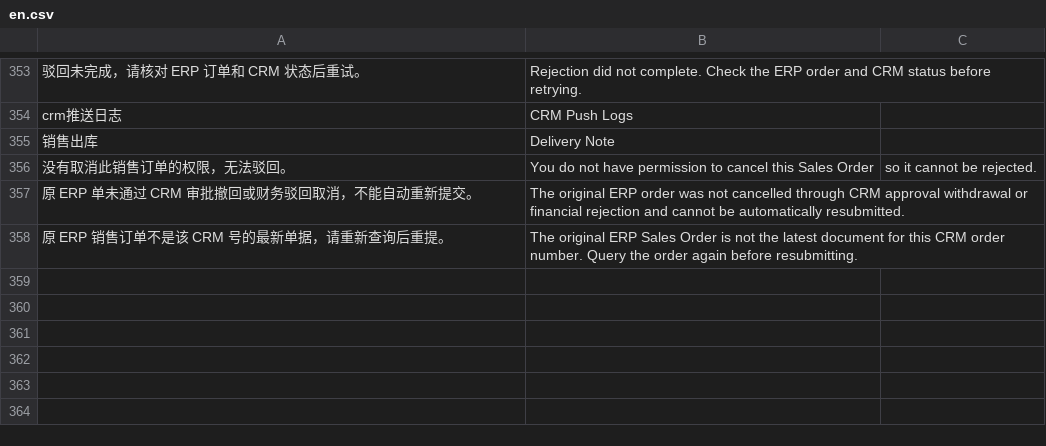
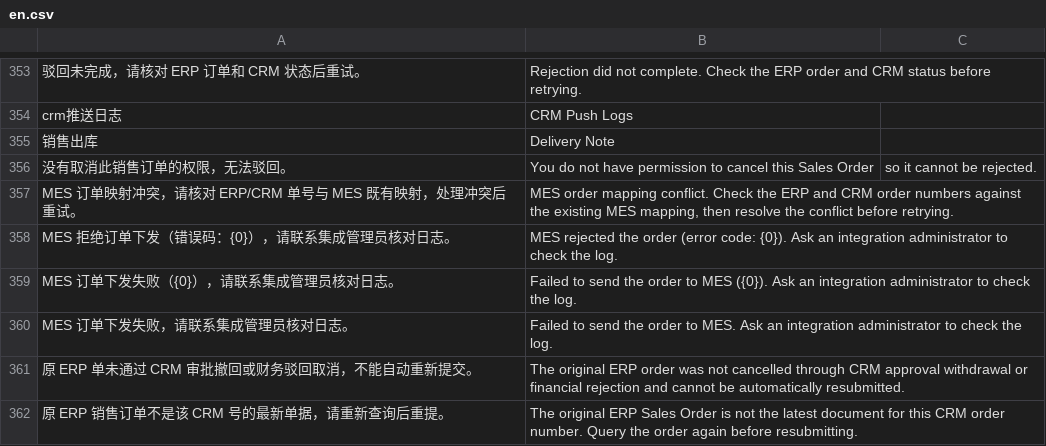
Before and after one commit to yueweiit/deeplinkerp-crm_integration, a CSV file: crm_integration/translations/en.csv, drawn as a sheet; only a part is shown, gaps mark what is left out.

```diff
--- a/crm_integration/translations/en.csv
+++ b/crm_integration/translations/en.csv
@@ -356,2 +356,6 @@ crm推送日志,CRM Push Logs
 没有取消此销售订单的权限，无法驳回。,You do not have permission to cancel this Sales Order, so it cannot be rejected.
+MES 订单映射冲突，请核对 ERP/CRM 单号与 MES 既有映射，处理冲突后重试。,"MES order mapping conflict. Check the ERP and CRM order numbers against the existing MES mapping, then resolve the conflict before retrying."
+MES 拒绝订单下发（错误码：{0}），请联系集成管理员核对日志。,"MES rejected the order (error code: {0}). Ask an integration administrator to check the log."
+MES 订单下发失败（{0}），请联系集成管理员核对日志。,"Failed to send the order to MES ({0}). Ask an integration administrator to check the log."
+MES 订单下发失败，请联系集成管理员核对日志。,"Failed to send the order to MES. Ask an integration administrator to check the log."
 原 ERP 单未通过 CRM 审批撤回或财务驳回取消，不能自动重新提交。,The original ERP order was not cancelled through CRM approval withdrawal or financial rejection and cannot be automatically resubmitted.
```
Also changed, not shown: crm_integration/translations/es.csv, crm_integration/translations/zh.csv, 7 other files.
